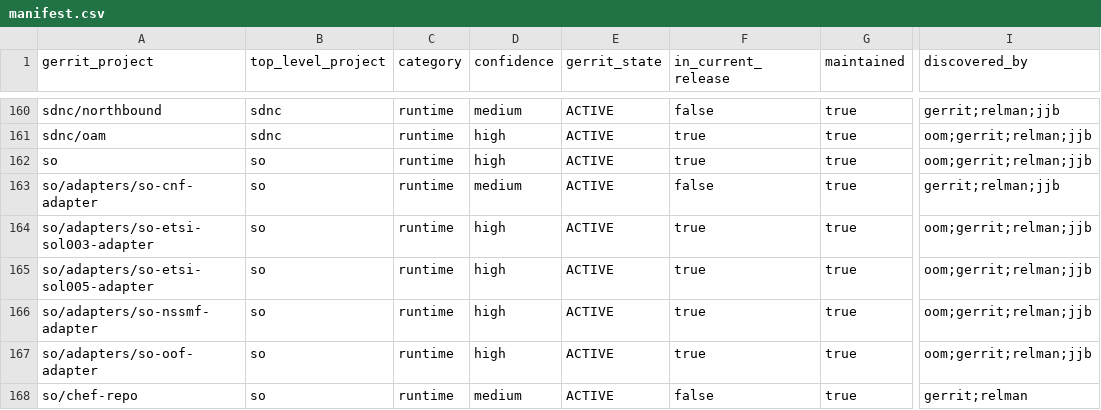
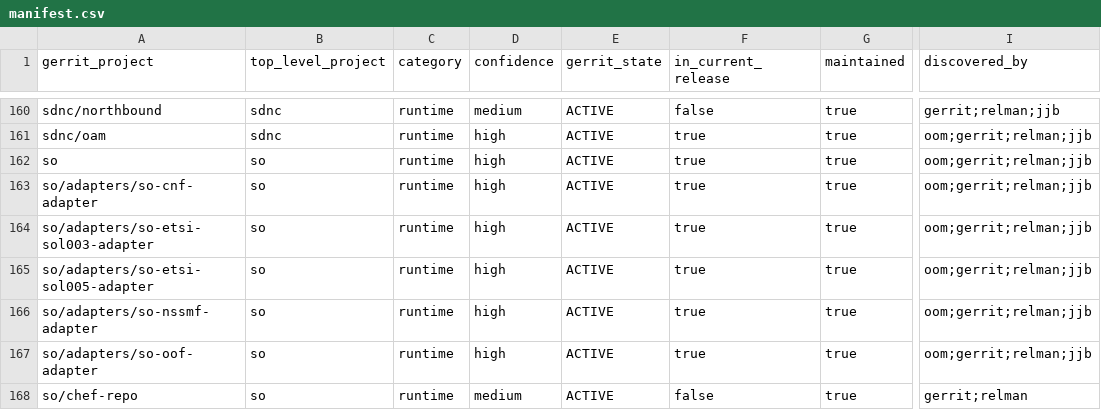
Before and after one commit to modeseven-lfit/onap-release-mapping-artifacts, a CSV file: data/artifacts/2026-04-23/manifest.csv, drawn as a sheet; only a part is shown, gaps mark what is left out; the diff names each change by its address in the sheet, - before the commit and + after, or states it on an @@ line.

```diff
--- a/data/artifacts/2026-04-23/manifest.csv
+++ b/data/artifacts/2026-04-23/manifest.csv
-D163 (confidence): medium
+D163 (confidence): high
-F163 (in_current_release): false
+F163 (in_current_release): true
-I163 (discovered_by): gerrit;relman;jjb
+I163 (discovered_by): oom;gerrit;relman;jjb
```
Also changed, not shown: 5 other files.
